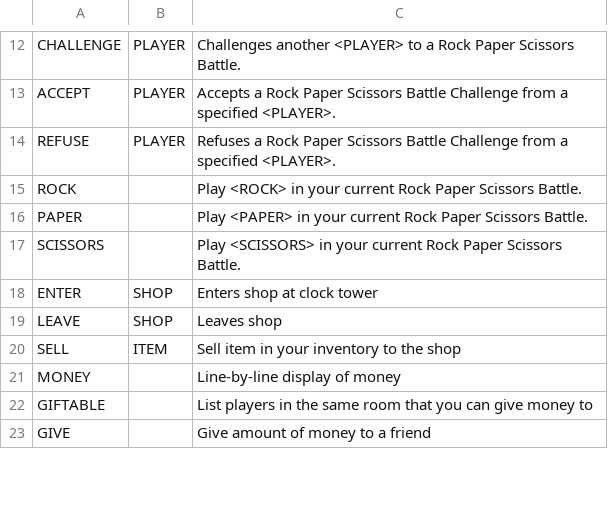
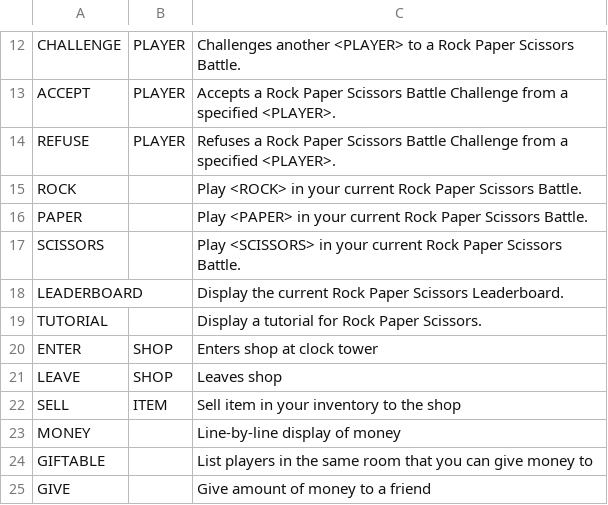
Before and after one commit to gildir/CS321-2018F-002, a CSV file: src/commands.csv, drawn as a sheet; only a part is shown, gaps mark what is left out; the diff names each change by its address in the sheet, - before the commit and + after, or states it on an @@ line.

```diff
--- a/src/commands.csv
+++ b/src/commands.csv
+row 18: LEADERBOARD |  | Display the current Rock Paper Scissors Leaderboard.
+row 19: TUTORIAL |  | Display a tutorial for Rock Paper Scissors.
```
Also changed, not shown: 2 other files.
